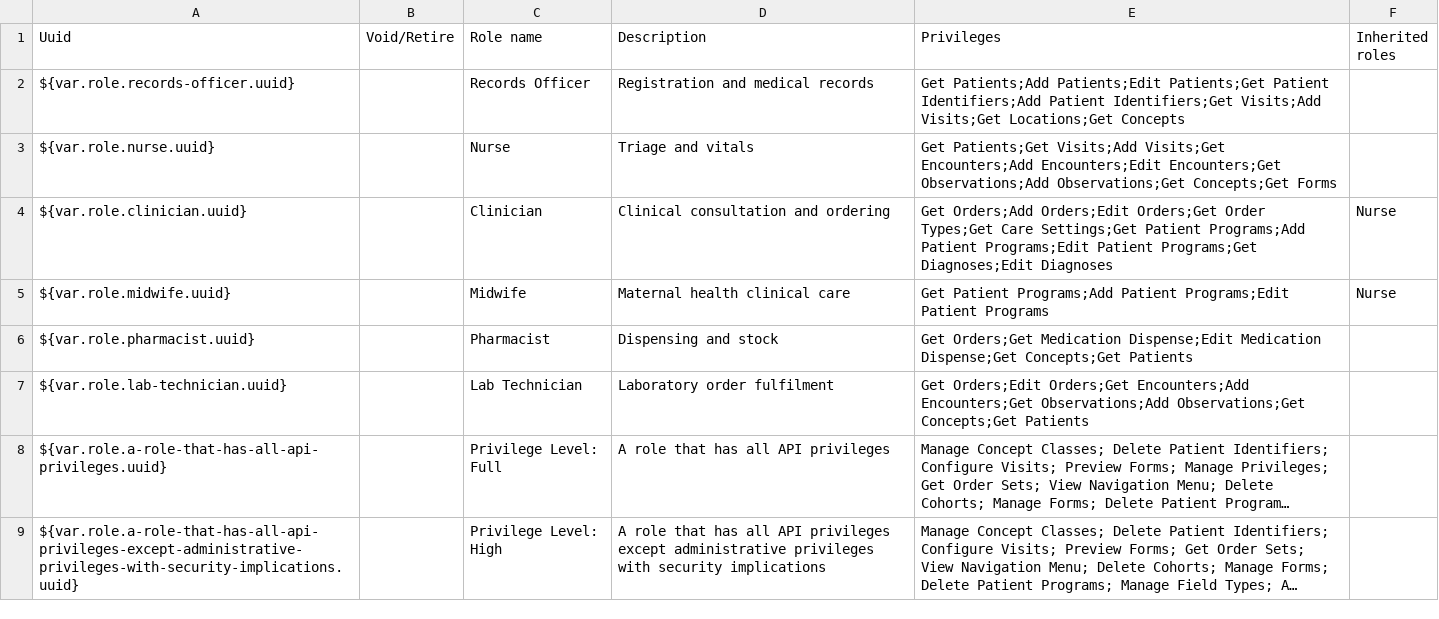
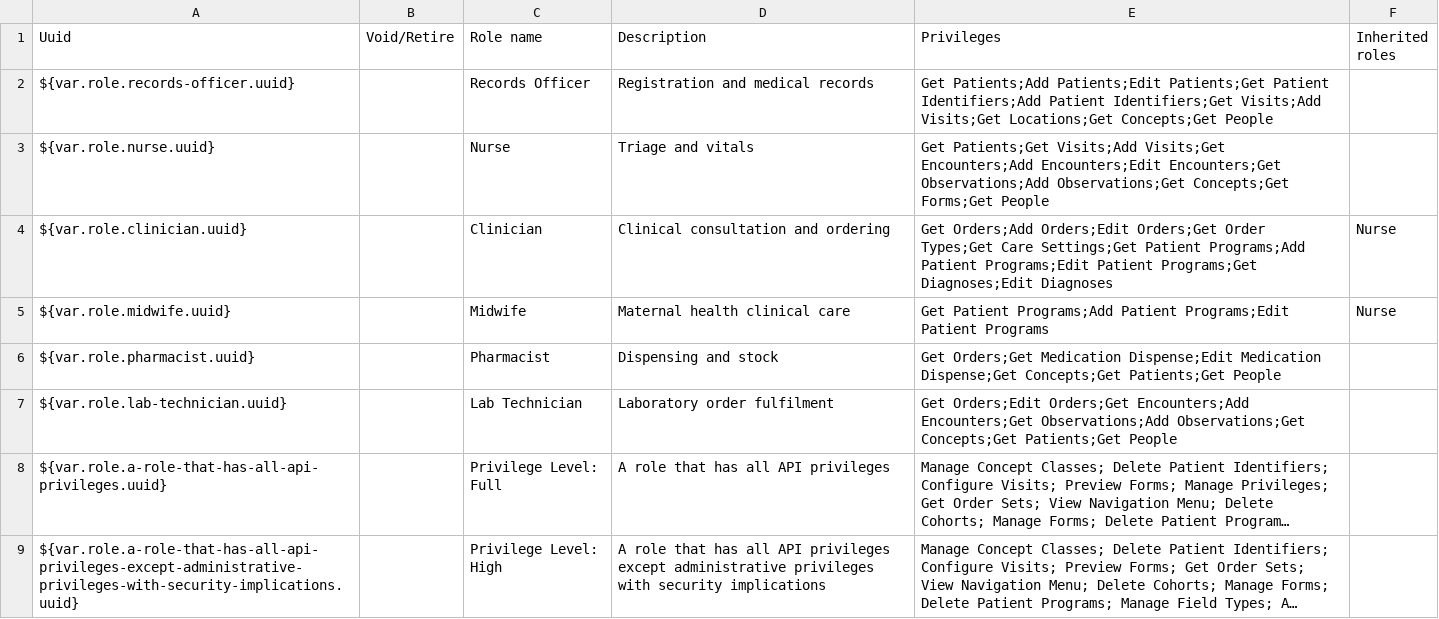
Before and after one commit to IntelliSOFT-Consulting/liberia-emr, a CSV file: content-packages/content-common/configuration/backend_configuration/roles/roles-common.csv, drawn as a sheet; only a part is shown; long unchanged cells end in …; the diff names each change by its address in the sheet, - before the commit and + after, or states it on an @@ line.

```diff
--- a/content-packages/content-common/configuration/backend_configuration/roles/roles-common.csv
+++ b/content-packages/content-common/configuration/backend_configuration/roles/roles-common.csv
-E2 (Privileges): …Visits;Get Locations;Get Concepts
+E2 (Privileges): …Visits;Get Locations;Get Concepts;Get People
-E3 (Privileges): …Observations;Get Concepts;Get Forms
+E3 (Privileges): …Observations;Get Concepts;Get Forms;Get People
-E6 (Privileges): …Dispense;Get Concepts;Get Patients
+E6 (Privileges): …Dispense;Get Concepts;Get Patients;Get People
-E7 (Privileges): …Observations;Get Concepts;Get Patients
+E7 (Privileges): …Observations;Get Concepts;Get Patients;Get People
```
Also changed, not shown: content-packages/content-liberia-national/configuration/backend_configuration/roles/roles-national.csv.
